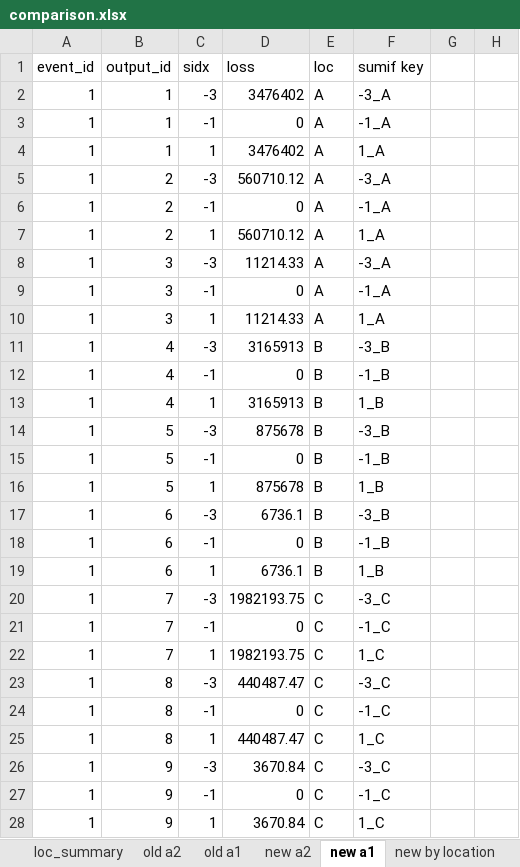
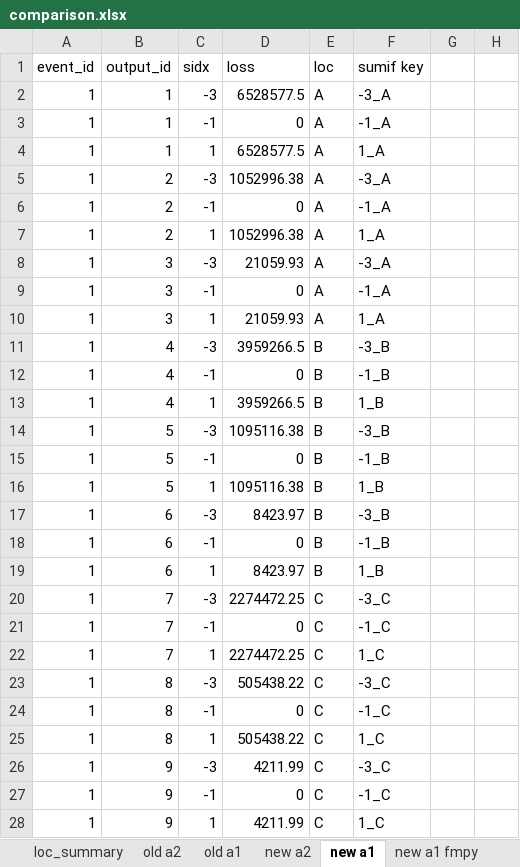
Before and after one commit to OasisLMF/ktest, an Excel workbook: ftest/fm24/comparison.xlsx, sheet new a1, drawn as a sheet; only a part is shown; values as stored, in another font and other column widths than the file's, no borders; the diff covers the shown part only; the diff names each change by its address in the sheet, - before the commit and + after, or states it on an @@ line.

```diff
--- a/ftest/fm24/comparison.xlsx (sheet new a1)
+++ b/ftest/fm24/comparison.xlsx (sheet new a1)
+sheet tab: new a1 fmpy
-D2 (loss): 3476402
+D2 (loss): 6528577.5
-D4 (loss): 3476402
+D4 (loss): 6528577.5
-D5 (loss): 560710.12
+D5 (loss): 1052996.38
-D7 (loss): 560710.12
+D7 (loss): 1052996.38
-D8 (loss): 11214.33
+D8 (loss): 21059.93
-D10 (loss): 11214.33
+D10 (loss): 21059.93
-D11 (loss): 3165913
+D11 (loss): 3959266.5
-D13 (loss): 3165913
+D13 (loss): 3959266.5
-D14 (loss): 875678
+D14 (loss): 1095116.38
-D16 (loss): 875678
+D16 (loss): 1095116.38
-D17 (loss): 6736.1
+D17 (loss): 8423.97
-D19 (loss): 6736.1
+D19 (loss): 8423.97
-D20 (loss): 1982193.75
+D20 (loss): 2274472.25
-D22 (loss): 1982193.75
+D22 (loss): 2274472.25
-D23 (loss): 440487.47
+D23 (loss): 505438.22
-D25 (loss): 440487.47
+D25 (loss): 505438.22
-D26 (loss): 3670.84
+D26 (loss): 4211.99
-D28 (loss): 3670.84
+D28 (loss): 4211.99
```
Also changed, not shown: 36 edited cells elsewhere in this sheet, sheet new by location, formulas that keep their value, 52 other files.
